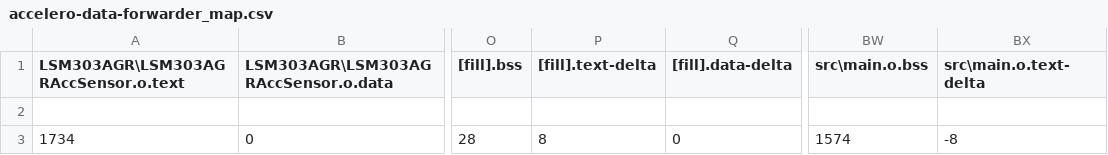
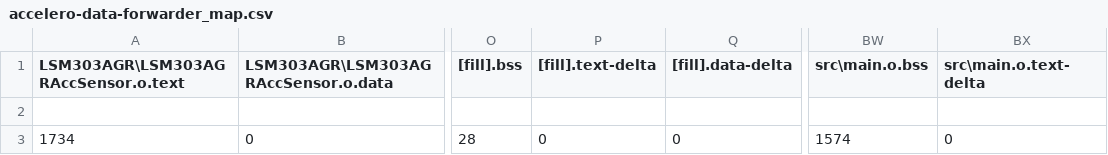
Before and after one commit to vives-ai-edge/accelero-data-forwarder, a CSV file: BUILD/NUCLEO_L476RG/GCC_ARM/accelero-data-forwarder_map.csv, drawn as a sheet; only a part is shown, gaps mark what is left out; the diff names each change by its address in the sheet, - before the commit and + after, or states it on an @@ line.

```diff
--- a/BUILD/NUCLEO_L476RG/GCC_ARM/accelero-data-forwarder_map.csv
+++ b/BUILD/NUCLEO_L476RG/GCC_ARM/accelero-data-forwarder_map.csv
-P3 ([fill].text-delta): 8
+P3 ([fill].text-delta): 0
-BX3 (src\main.o.text-delta): -8
+BX3 (src\main.o.text-delta): 0
```
Also changed, not shown: 8 other files.
